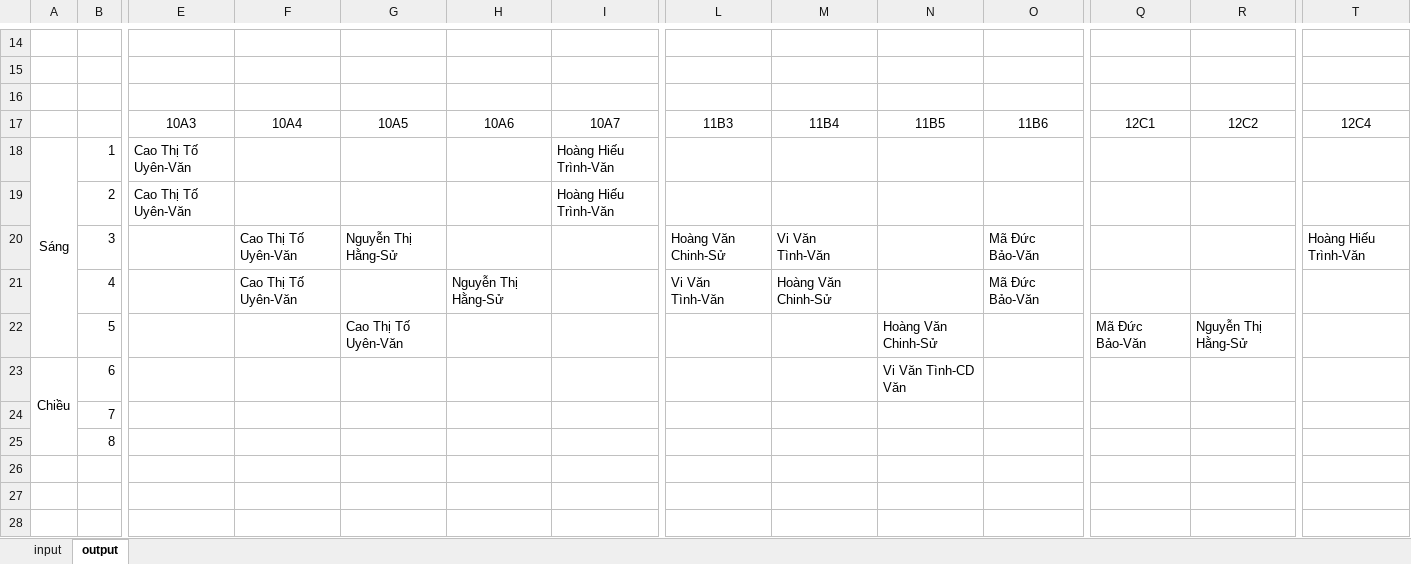
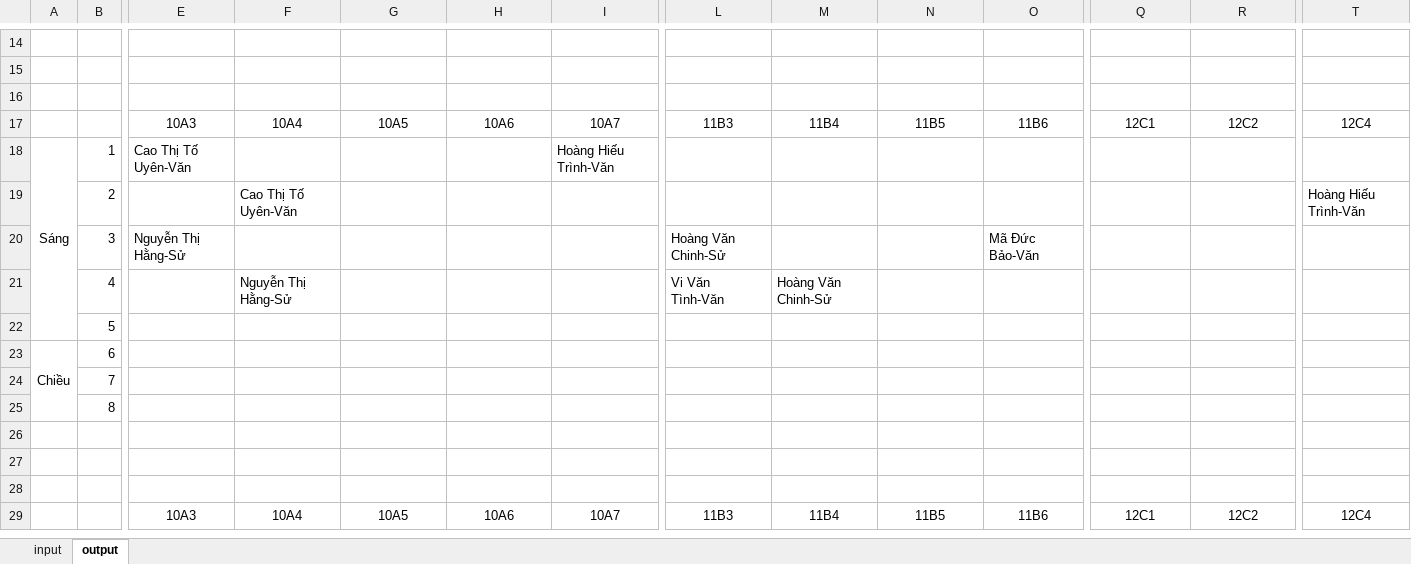
Before and after one commit to cmpedz/ScheduleLessonsProject_THPT_DONG_VAN, an Excel workbook: bin/excel_resources/excel_data.xlsx, sheet output, drawn as a sheet; only a part is shown, gaps mark what is left out; the shorter side is filled out with more unchanged rows; values as stored, in another font and other column widths than the file's, no borders; removed rows and columns are numbered as before the commit, all else as after; rows hold the shown columns only; the diff covers the shown part only; the diff names each change by its address in the sheet, - before the commit and + after, or states it on an @@ line.

```diff
--- a/bin/excel_resources/excel_data.xlsx (sheet output)
+++ b/bin/excel_resources/excel_data.xlsx (sheet output)
-E19: Cao Thị Tố Uyên-Văn
+E19: (empty)
-F19: (empty)
+F19: Cao Thị Tố Uyên-Văn
-I19: Hoàng Hiếu Trình-Văn
+I19: (empty)
-T19: (empty)
+T19: Hoàng Hiếu Trình-Văn
-row 20:  | 3 |  | Cao Thị Tố Uyên-Văn | Nguyễn Thị Hằng-Sử |  |  | Hoàng Văn Chinh-Sử | Vi Văn Tình-Văn |  | Mã Đức Bảo-Văn |  |  | Hoàng Hiếu Trình-Văn
+row 20:  | 3 | Nguyễn Thị Hằng-Sử |  |  |  |  | Hoàng Văn Chinh-Sử |  |  | Mã Đức Bảo-Văn
-F21: Cao Thị Tố Uyên-Văn
+F21: Nguyễn Thị Hằng-Sử
-H21: Nguyễn Thị Hằng-Sử
+H21: (empty)
-O21: Mã Đức Bảo-Văn
+O21: (empty)
-row 22:  | 5 |  |  | Cao Thị Tố Uyên-Văn |  |  |  |  | Hoàng Văn Chinh-Sử |  | Mã Đức Bảo-Văn | Nguyễn Thị Hằng-Sử
+row 22:  | 5
-N23: Vi Văn Tình-CD Văn
+N23: (empty)
```
Also changed, not shown: 15 added rows, 15 removed rows and 24 edited cells elsewhere in this sheet, formulas that keep their value, src/excel_resources/excel_data.xlsx, 21 other files.
